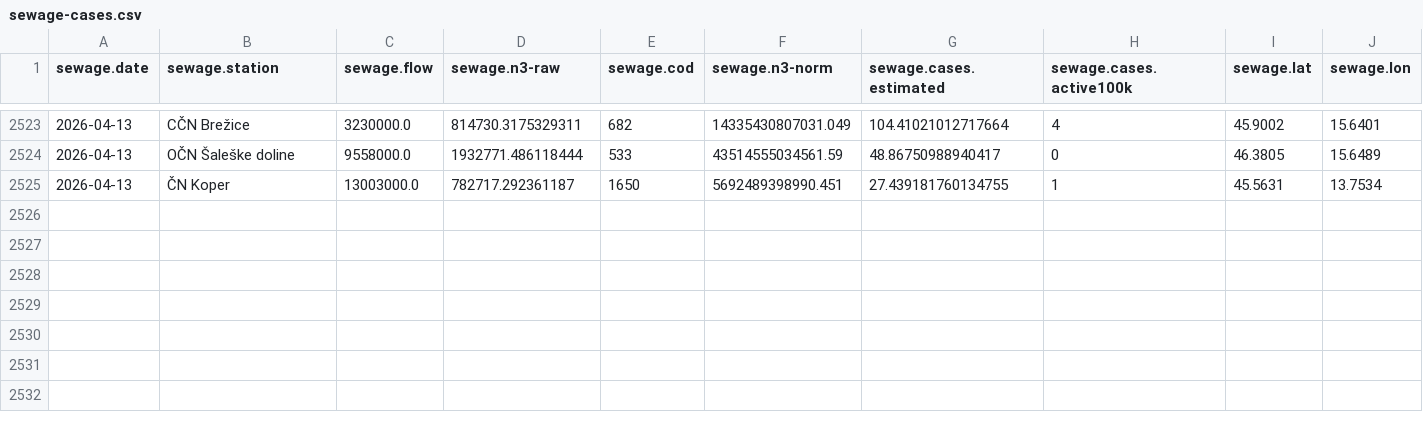
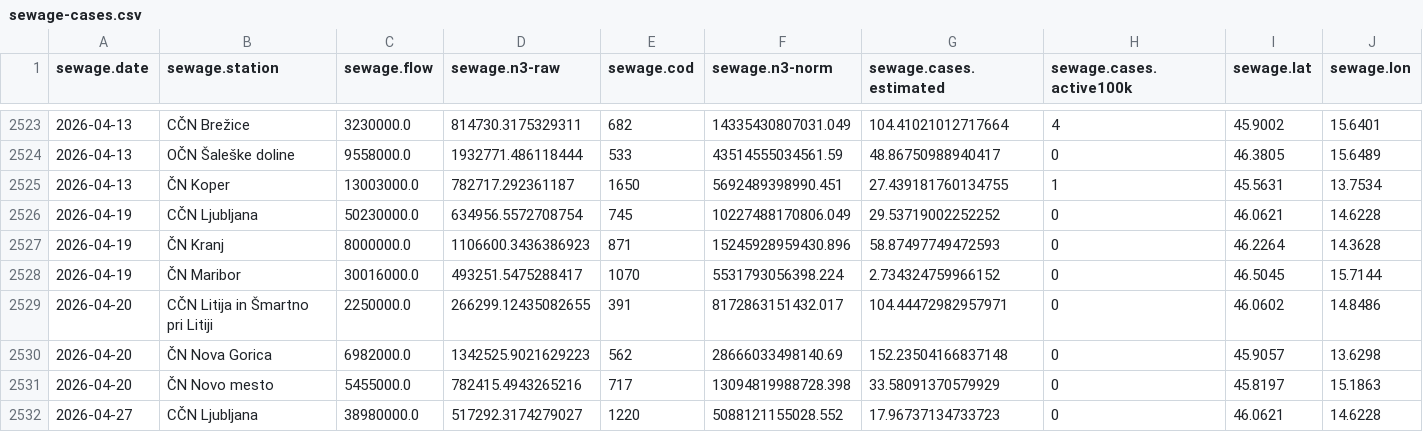
Before and after one commit to sledilnik/data, a CSV file: csv/sewage-cases.csv, drawn as a sheet; only a part is shown, gaps mark what is left out; rows hold the shown columns only; the diff names each change by its address in the sheet, - before the commit and + after, or states it on an @@ line.

```diff
--- a/csv/sewage-cases.csv
+++ b/csv/sewage-cases.csv
+row 2526: 2026-04-19 | CČN Ljubljana | 50230000.0 | 634956.5572708754 | 745 | 10227488170806.049 | 29.53719002252252 | 0 | 46.0621 | 14.6228
+row 2527: 2026-04-19 | ČN Kranj | 8000000.0 | 1106600.3436386923 | 871 | 15245928959430.896 | 58.87497749472593 | 0 | 46.2264 | 14.3628
+row 2528: 2026-04-19 | ČN Maribor | 30016000.0 | 493251.5475288417 | 1070 | 5531793056398.224 | 2.734324759966152 | 0 | 46.5045 | 15.7144
+row 2529: 2026-04-20 | CČN Litija in Šmartno pri Litiji | 2250000.0 | 266299.12435082655 | 391 | 8172863151432.017 | 104.44472982957971 | 0 | 46.0602 | 14.8486
+row 2530: 2026-04-20 | ČN Nova Gorica | 6982000.0 | 1342525.9021629223 | 562 | 28666033498140.69 | 152.23504166837148 | 0 | 45.9057 | 13.6298
+row 2531: 2026-04-20 | ČN Novo mesto | 5455000.0 | 782415.4943265216 | 717 | 13094819988728.398 | 33.58091370579929 | 0 | 45.8197 | 15.1863
+row 2532: 2026-04-27 | CČN Ljubljana | 38980000.0 | 517292.3174279027 | 1220 | 5088121155028.552 | 17.96737134733723 | 0 | 46.0621 | 14.6228
```
Also changed, not shown: sources/opsi/sewage/sewage-cases-opsi.csv, 1 other file.
